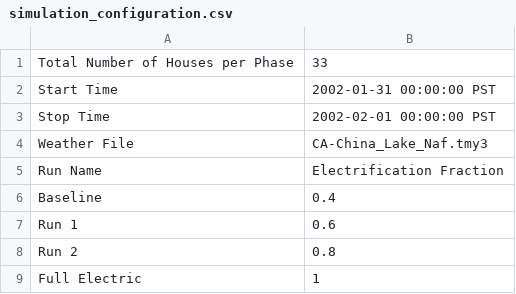
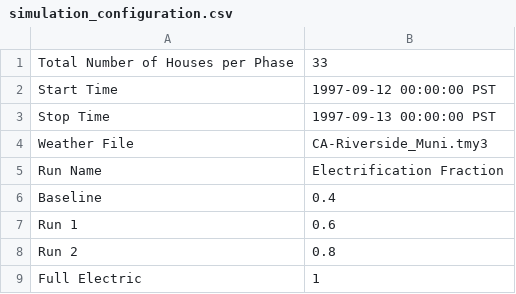
Before and after one commit to HectorTR/electrification_study, a CSV file: config/simulation_configuration.csv, drawn as a sheet.

Commit message:
Riverside hot weather

```diff
--- a/config/simulation_configuration.csv
+++ b/config/simulation_configuration.csv
@@ -1,5 +1,5 @@
 Total Number of Houses per Phase,33
-Start Time,2002-01-31 00:00:00 PST
-Stop Time,2002-02-01 00:00:00 PST
-Weather File,CA-China_Lake_Naf.tmy3
+Start Time,1997-09-12 00:00:00 PST
+Stop Time,1997-09-13 00:00:00 PST
+Weather File,CA-Riverside_Muni.tmy3
 Run Name,Electrification Fraction
```
